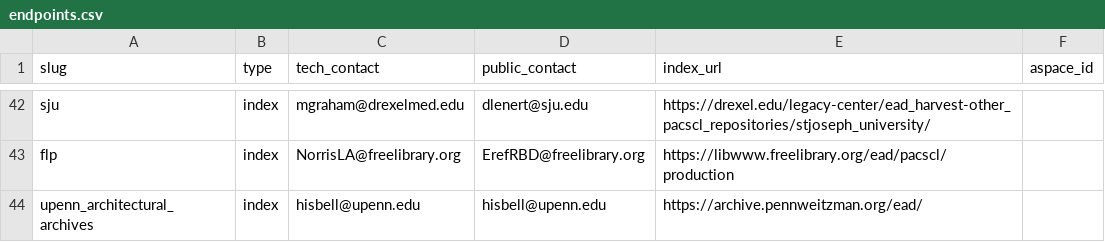
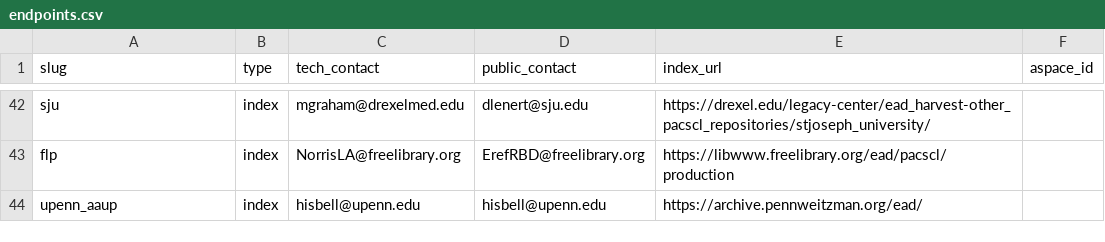
Before and after one commit to upenn-libraries/finding_aids, a CSV file: ansible/roles/finding_aid_discovery/files/src/data/endpoints.csv, drawn as a sheet; only a part is shown, gaps mark what is left out.

Commit message:
Updating slug for architectural archives endpoint

```diff
--- a/ansible/roles/finding_aid_discovery/files/src/data/endpoints.csv
+++ b/ansible/roles/finding_aid_discovery/files/src/data/endpoints.csv
@@ -43,2 +43,2 @@ sju, index, mgraham@drexelmed.edu, dlenert@sju.edu, https://drexel.edu/legacy-ce
 flp, index, NorrisLA@freelibrary.org, ErefRBD@freelibrary.org, https://libwww.freelibrary.org/ead/pacscl/production,
-upenn_architectural_archives, index, hisbell@upenn.edu, hisbell@upenn.edu, https://archive.pennweitzman.org/ead/,
+upenn_aaup, index, hisbell@upenn.edu, hisbell@upenn.edu, https://archive.pennweitzman.org/ead/,
```
